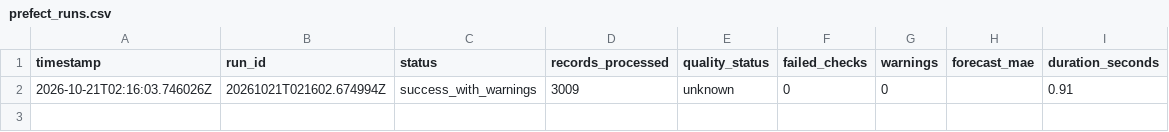
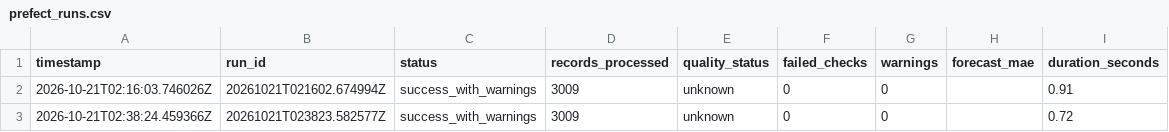
Before and after one commit to UzairAhmed87/HackInsight-TeamHaseen, a CSV file: prefect_runs.csv, drawn as a sheet; the diff names each change by its address in the sheet, - before the commit and + after, or states it on an @@ line.

```diff
--- a/prefect_runs.csv
+++ b/prefect_runs.csv
+row 3: 2026-10-21T02:38:24.459366Z | 20261021T023823.582577Z | success_with_warnings | 3009 | unknown | 0 | 0 |  | 0.72
```
Also changed, not shown: 7 other files.
